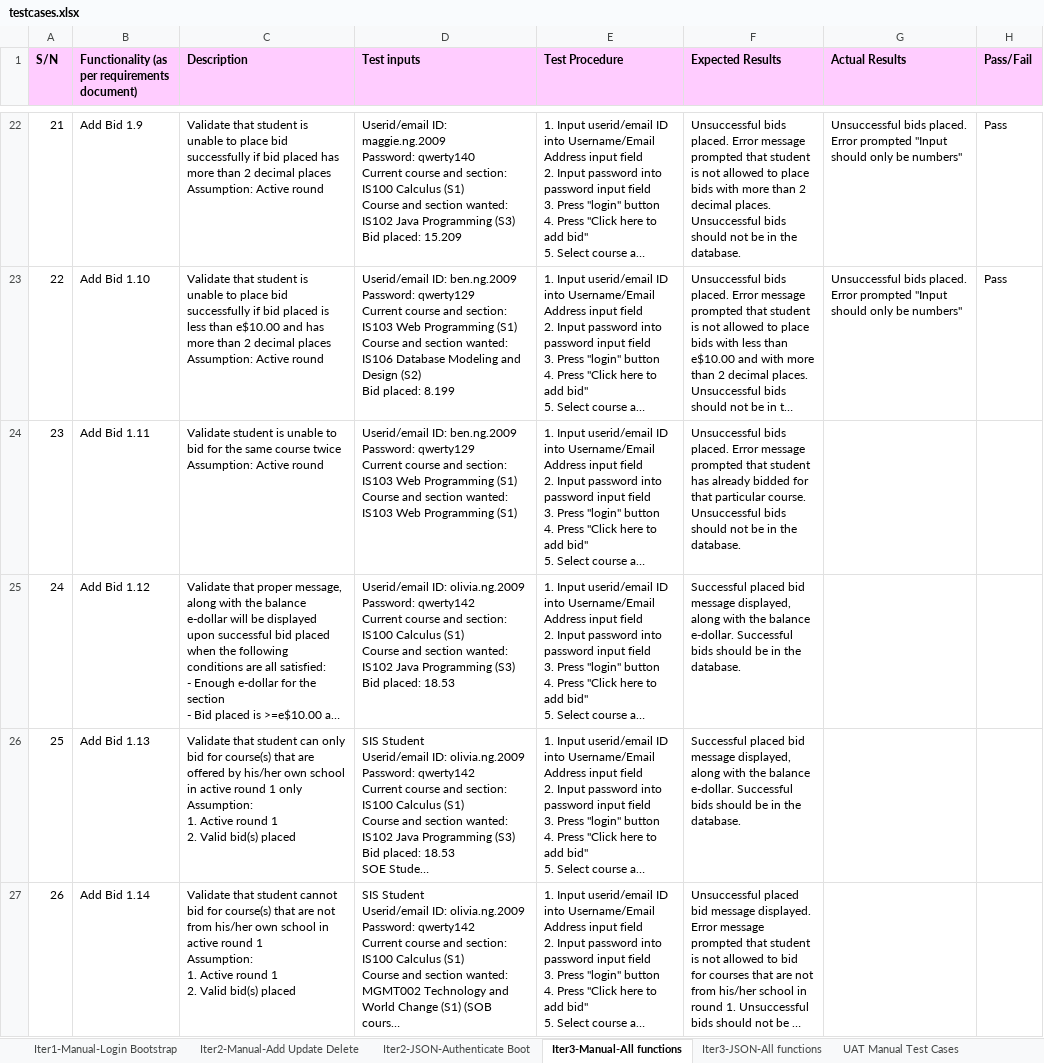
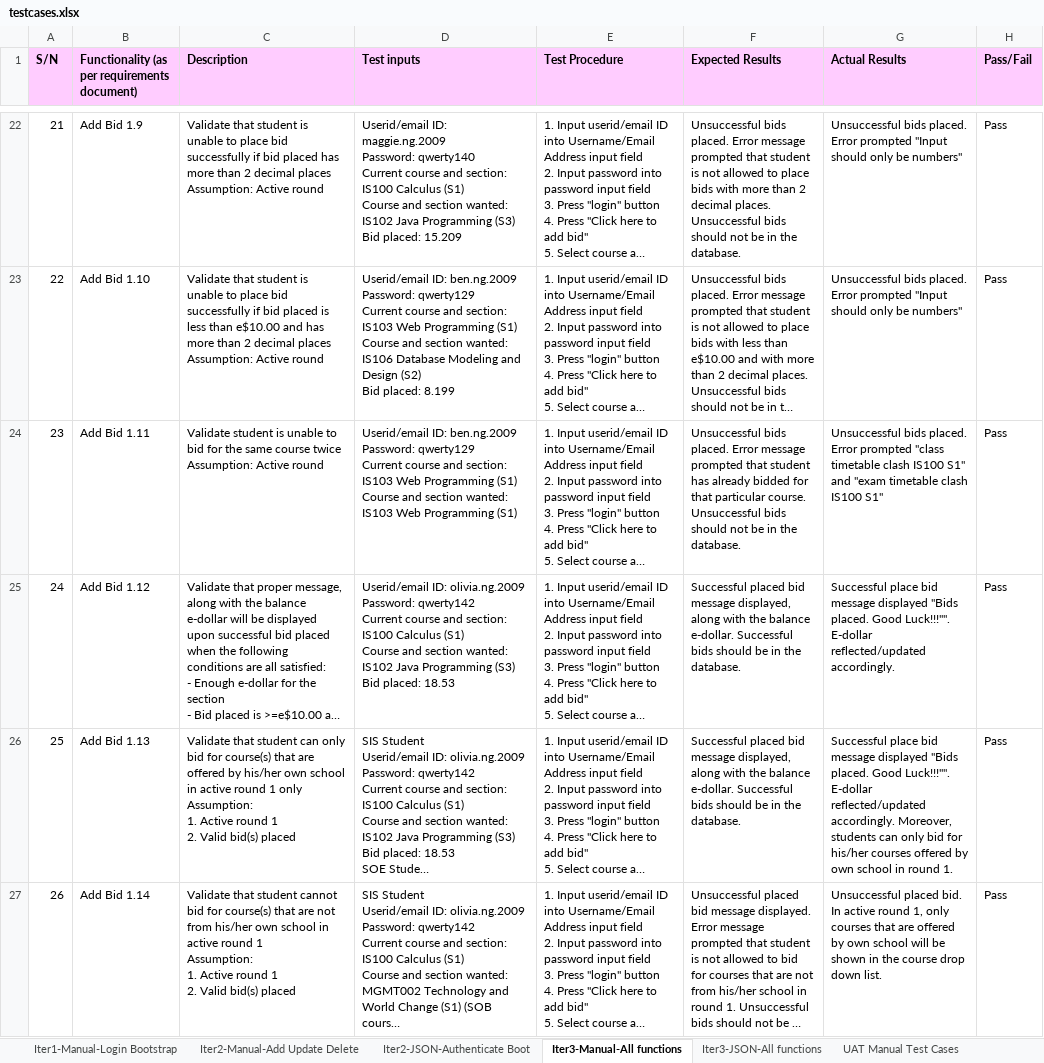
Before and after one commit to xbloh/Online-Course-Bidding-System-, an Excel workbook: testing/testcases.xlsx, sheet Iter3-Manual-All functions, drawn as a sheet; only a part is shown, gaps mark what is left out; long unchanged cells end in …; values as stored, in another font and other column widths than the file's, no borders; the diff covers the shown part only; the diff names each change by its address in the sheet, - before the commit and + after, or states it on an @@ line.

Commit message:
Update manual testing
Update manual testing - add bid and update bid

```diff
--- a/testing/testcases.xlsx (sheet Iter3-Manual-All functions)
+++ b/testing/testcases.xlsx (sheet Iter3-Manual-All functions)
-G24 (Actual Results): (empty)
+G24 (Actual Results): Unsuccessful bids placed. Error prompted "class timetable clash IS100 S1" and "exam timetable clash IS100 S1"
-H24:H27 (Pass/Fail): (empty)
+H24:H27 (Pass/Fail): Pass
-G25 (Actual Results): (empty)
+G25 (Actual Results): Successful place bid message displayed "Bids placed. Good Luck!!!"". E-dollar reflected/updated accordingly.
-G26 (Actual Results): (empty)
+G26 (Actual Results): Successful place bid message displayed "Bids placed. Good Luck!!!"". E-dollar reflected/updated accordingly. Moreover, students can only bid for his/her courses offered by own school in round 1.
-G27 (Actual Results): (empty)
+G27 (Actual Results): Unsuccessful placed bid. In active round 1, only courses that are offered by own school will be shown in the course drop down list.
```
Also changed, not shown: 8 edited cells elsewhere in this sheet.
